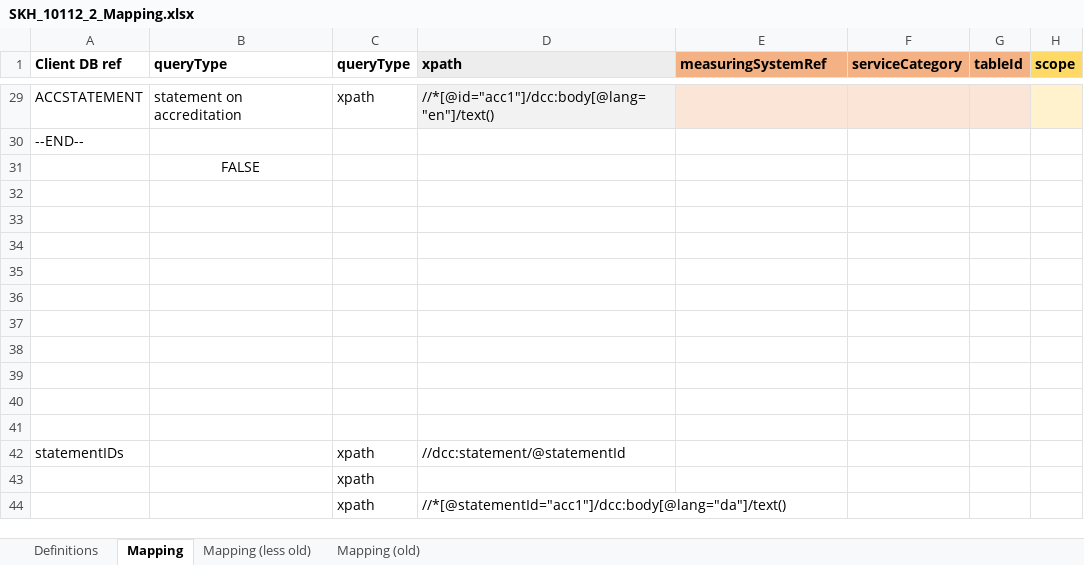
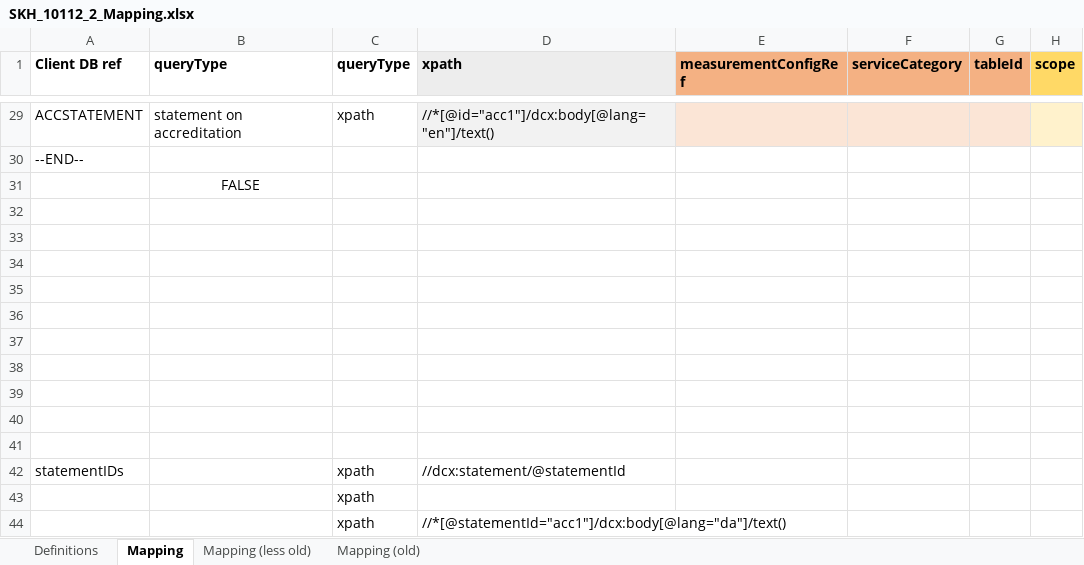
Before and after one commit to TC-IM-1448/DCC-Tables, an Excel workbook: SKH_10112_2_Mapping.xlsx, sheet Mapping, drawn as a sheet; only a part is shown, gaps mark what is left out; values as stored, in another font and other column widths than the file's, no borders; the diff covers the shown part only; the diff names each change by its address in the sheet, - before the commit and + after, or states it on an @@ line.

```diff
--- a/SKH_10112_2_Mapping.xlsx (sheet Mapping)
+++ b/SKH_10112_2_Mapping.xlsx (sheet Mapping)
-E1: measuringSystemRef
+E1: measurementConfigRef
-D29 (xpath): //*[@id="acc1"]/dcc:body[@lang="en"]/text()
+D29 (xpath): //*[@id="acc1"]/dcx:body[@lang="en"]/text()
-D42 (xpath): //dcc:statement/@statementId
+D42 (xpath): //dcx:statement/@statementId
-D44 (xpath): //*[@statementId="acc1"]/dcc:body[@lang="da"]/text()
+D44 (xpath): //*[@statementId="acc1"]/dcx:body[@lang="da"]/text()
```
Also changed, not shown: 38 edited cells elsewhere in this sheet, sheet Definitions, 3 other files.
